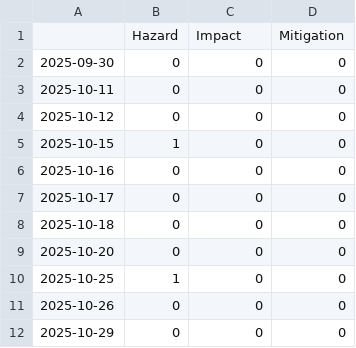
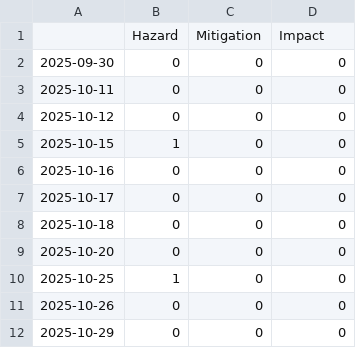
Before and after one commit to paularicarda-news/volcanoIsComing, a CSV file: csv/topics_date.csv, drawn as a sheet.

```diff
--- a/csv/topics_date.csv
+++ b/csv/topics_date.csv
@@ -1,2 +1,2 @@
-,Hazard,Impact,Mitigation
+,Hazard,Mitigation,Impact
 2025-09-30,0,0,0
```
Also changed, not shown: 4 other files.
